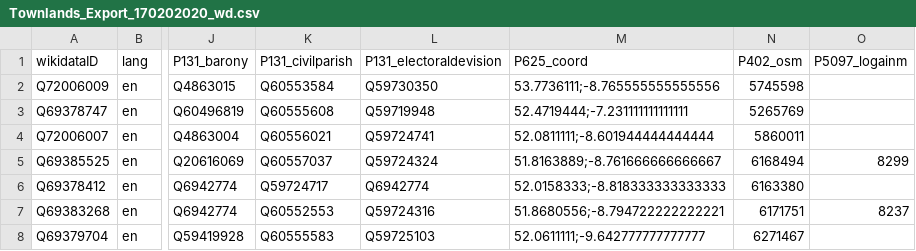
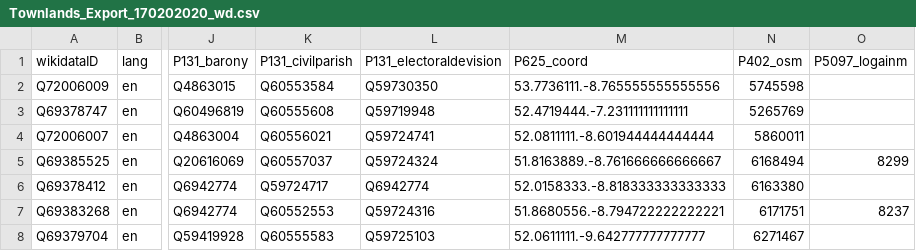
Before and after one commit to ogi-ogham/ogham-wikidata, a CSV file: Townlands/Townlands_Export_170202020_wd.csv, drawn as a sheet; only a part is shown, gaps mark what is left out; the diff names each change by its address in the sheet, - before the commit and + after, or states it on an @@ line.

```diff
--- a/Townlands/Townlands_Export_170202020_wd.csv
+++ b/Townlands/Townlands_Export_170202020_wd.csv
-M2 (P625_coord): 53.7736111;-8.765555555555556
+M2 (P625_coord): 53.7736111.-8.765555555555556
-M3 (P625_coord): 52.4719444;-7.231111111111111
+M3 (P625_coord): 52.4719444.-7.231111111111111
-M4 (P625_coord): 52.0811111;-8.601944444444444
+M4 (P625_coord): 52.0811111.-8.601944444444444
-M5 (P625_coord): 51.8163889;-8.761666666666667
+M5 (P625_coord): 51.8163889.-8.761666666666667
-M6 (P625_coord): 52.0158333;-8.818333333333333
+M6 (P625_coord): 52.0158333.-8.818333333333333
-M7 (P625_coord): 51.8680556;-8.794722222222221
+M7 (P625_coord): 51.8680556.-8.794722222222221
-M8 (P625_coord): 52.0611111;-9.642777777777777
+M8 (P625_coord): 52.0611111.-9.642777777777777
```
Also changed, not shown: Townlands/Townlands_Export_170202020_Q159736.csv, Townlands/Townlands_Export_170202020_Q164421.csv, 1 other file.
